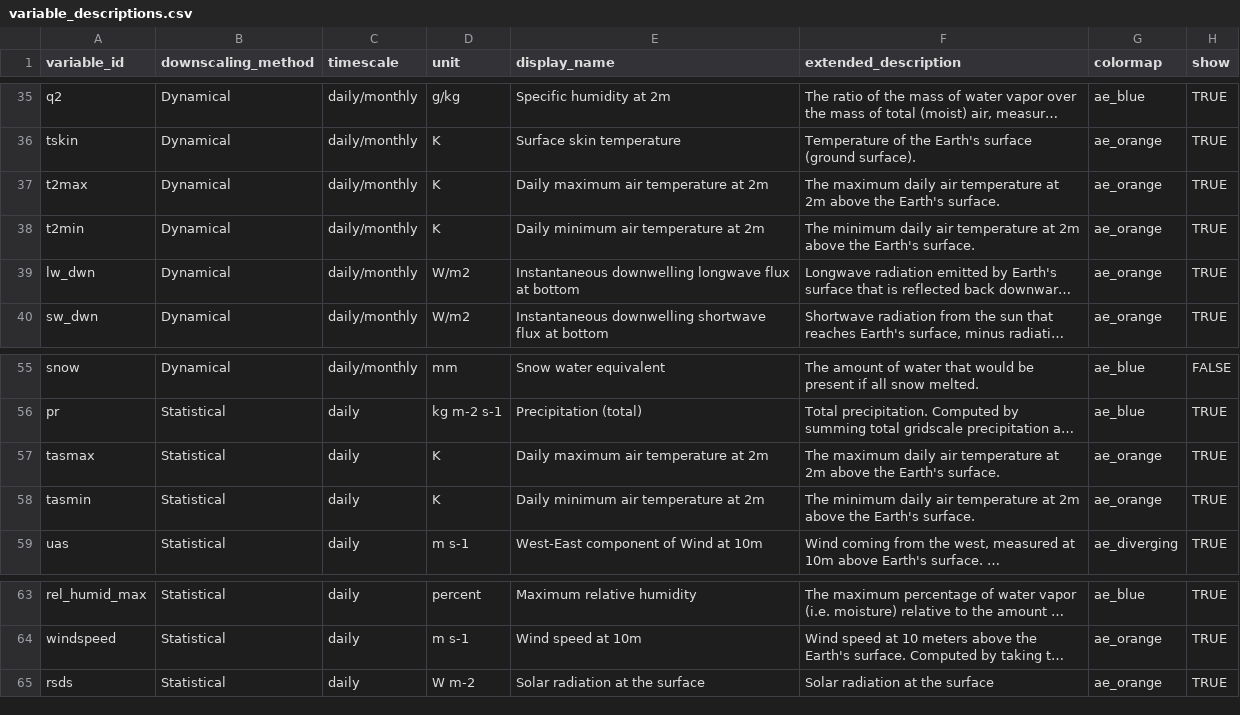
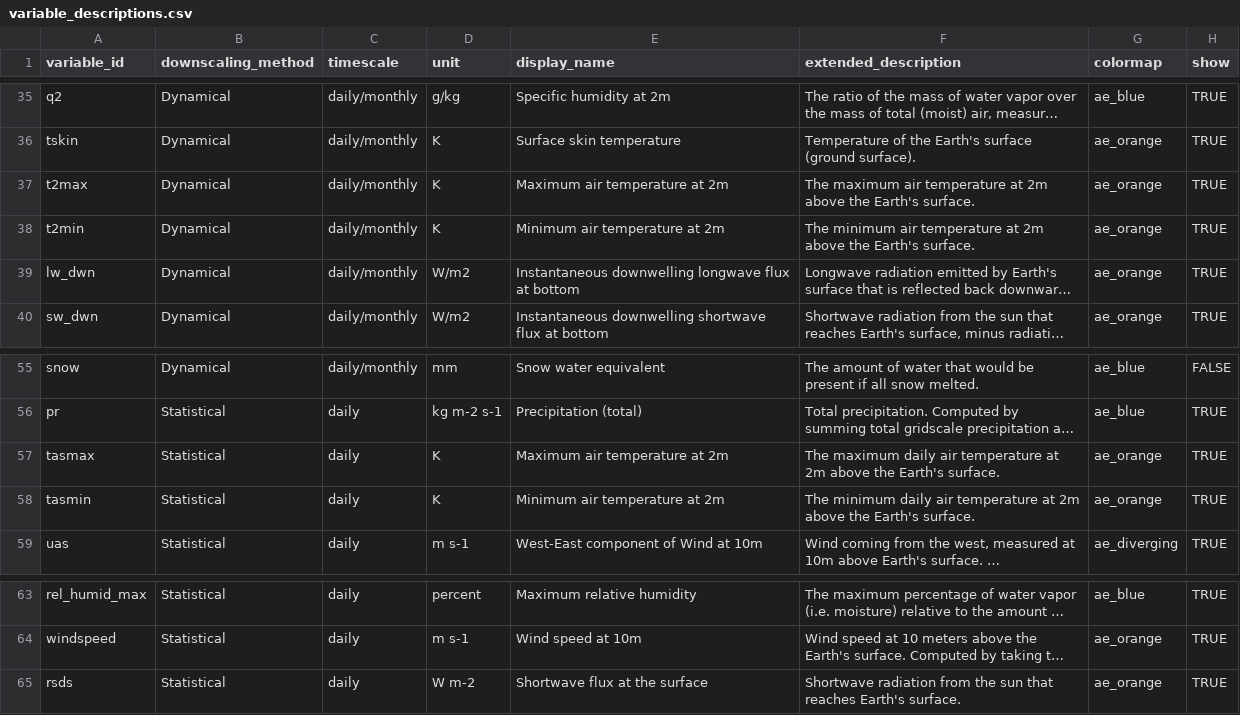
Before and after one commit to cal-adapt/climakitae, a CSV file: climakitae/data/variable_descriptions.csv, drawn as a sheet; only a part is shown, gaps mark what is left out; long unchanged cells end in …; the diff names each change by its address in the sheet, - before the commit and + after, or states it on an @@ line.

Commit message:
update descriptions with reviewer suggestions

```diff
--- a/climakitae/data/variable_descriptions.csv
+++ b/climakitae/data/variable_descriptions.csv
-E37 (display_name): Daily maximum air temperature at 2m
+E37 (display_name): Maximum air temperature at 2m
-F37 (extended_description): The maximum daily air temperature…
+F37 (extended_description): The maximum air temperature…
-E38 (display_name): Daily minimum air temperature at 2m
+E38 (display_name): Minimum air temperature at 2m
-F38 (extended_description): The minimum daily air temperature…
+F38 (extended_description): The minimum air temperature…
-E57 (display_name): Daily maximum air temperature at 2m
+E57 (display_name): Maximum air temperature at 2m
-E58 (display_name): Daily minimum air temperature at 2m
+E58 (display_name): Minimum air temperature at 2m
-E65 (display_name): Solar radiation at the surface
+E65 (display_name): Shortwave flux at the surface
-F65 (extended_description): Solar radiation at the surface
+F65 (extended_description): Shortwave radiation from the sun that reaches Earth's surface.
```
